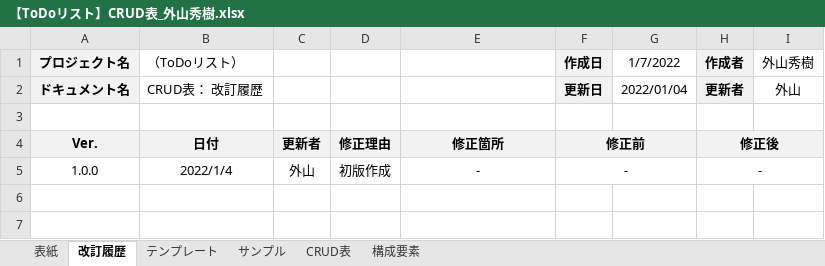
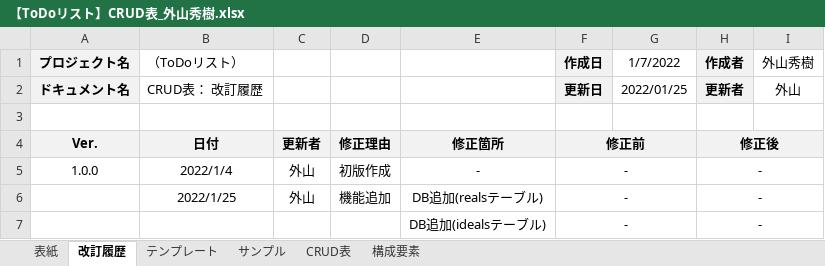
Before and after one commit to ToyamaHideki/laravel_Todo, an Excel workbook: doc/【ToDoリスト】CRUD表_外山秀樹.xlsx, sheet 改訂履歴, drawn as a sheet; values as stored, in another font and other column widths than the file's, no borders; the diff names each change by its address in the sheet, - before the commit and + after, or states it on an @@ line.

```diff
--- a/doc/【ToDoリスト】CRUD表_外山秀樹.xlsx (sheet 改訂履歴)
+++ b/doc/【ToDoリスト】CRUD表_外山秀樹.xlsx (sheet 改訂履歴)
-G2 (1/7/2022): 2022/01/04
+G2 (1/7/2022): 2022/01/25
+row 6:  | 2022/1/25 | 外山 | 機能追加 | DB追加(realsテーブル) | - |  | -
+row 7:  |  |  |  | DB追加(idealsテーブル) | - |  | -
```
Also changed, not shown: sheet CRUD表, doc/【ToDoリスト】ER図_外山秀樹.xlsx, doc/スケジュール.xlsx, 20 other files.
